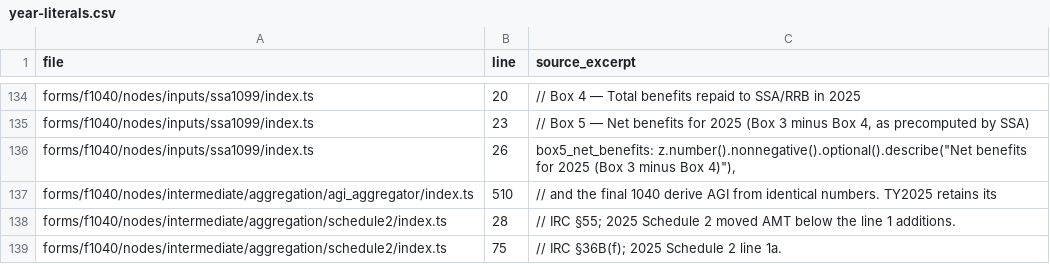
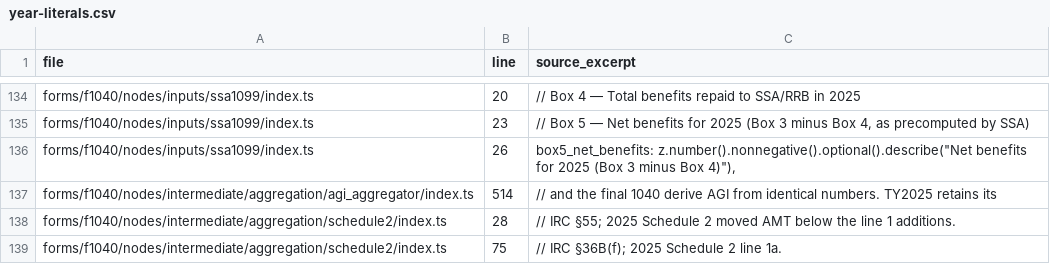
Before and after one commit to filedcom/opentax, a CSV file: docs/ty2026/year-literals.csv, drawn as a sheet; only a part is shown, gaps mark what is left out.

```diff
--- a/docs/ty2026/year-literals.csv
+++ b/docs/ty2026/year-literals.csv
@@ -136,3 +136,3 @@ forms/f1040/nodes/inputs/ssa1099/index.ts,23,"// Box 5 — Net benefits for 2025
 forms/f1040/nodes/inputs/ssa1099/index.ts,26,"box5_net_benefits: z.number().nonnegative().optional().describe(""Net benefits for 2025 (Box 3 minus Box 4)""),"
-forms/f1040/nodes/intermediate/aggregation/agi_aggregator/index.ts,510,// and the final 1040 derive AGI from identical numbers. TY2025 retains its
+forms/f1040/nodes/intermediate/aggregation/agi_aggregator/index.ts,514,// and the final 1040 derive AGI from identical numbers. TY2025 retains its
 forms/f1040/nodes/intermediate/aggregation/schedule2/index.ts,28,// IRC §55; 2025 Schedule 2 moved AMT below the line 1 additions.
```
Also changed, not shown: docs/ty2026/graph-route-gaps.csv, 12 other files.
